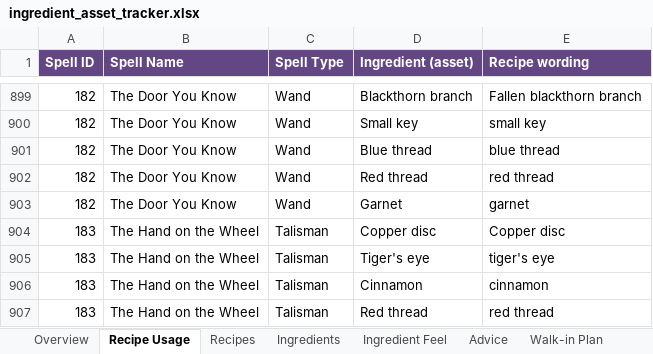
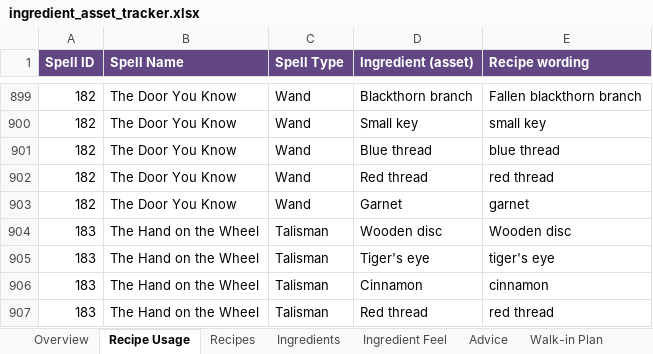
Before and after one commit to you36911-lab/The-Loveborne-Witchs-Emporium, an Excel workbook: ingredient_asset_tracker.xlsx, sheet Recipe Usage, drawn as a sheet; only a part is shown, gaps mark what is left out; values as stored, in another font and other column widths than the file's, no borders; the diff names each change by its address in the sheet, - before the commit and + after, or states it on an @@ line.

```diff
--- a/ingredient_asset_tracker.xlsx (sheet Recipe Usage)
+++ b/ingredient_asset_tracker.xlsx (sheet Recipe Usage)
-D904 (Ingredient (asset)): Copper disc
+D904 (Ingredient (asset)): Wooden disc
-E904 (Recipe wording): Copper disc
+E904 (Recipe wording): Wooden disc
```
Also changed, not shown: 4 other files.
